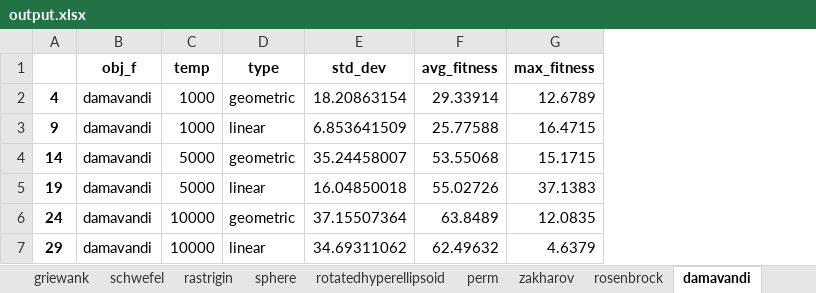
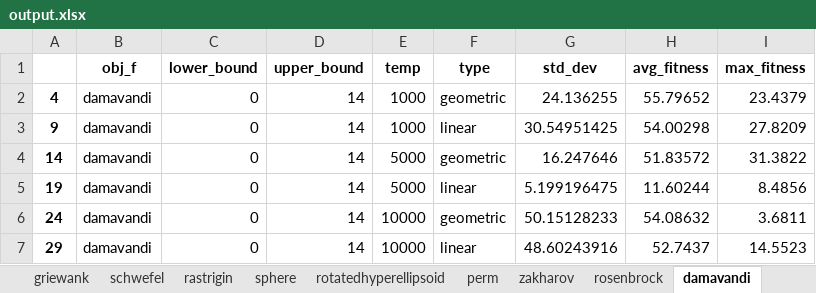
Before and after one commit to jollydogn/heuristicAlgorithms, an Excel workbook: SA/output.xlsx, sheet damavandi, drawn as a sheet; values as stored, in another font and other column widths than the file's, no borders; addresses are those after the commit; the diff names each change by its address in the sheet, - before the commit and + after, or states it on an @@ line.

```diff
--- a/SA/output.xlsx (sheet damavandi)
+++ b/SA/output.xlsx (sheet damavandi)
+column C (lower_bound), rows 2-7: all 0
+column D (upper_bound), rows 2-7: all 14
-G2 (std_dev): 18.20863154
+G2 (std_dev): 24.136255
-H2 (avg_fitness): 29.33914
+H2 (avg_fitness): 55.79652
-I2 (max_fitness): 12.6789
+I2 (max_fitness): 23.4379
-G3 (std_dev): 6.853641509
+G3 (std_dev): 30.54951425
-H3 (avg_fitness): 25.77588
+H3 (avg_fitness): 54.00298
-I3 (max_fitness): 16.4715
+I3 (max_fitness): 27.8209
-G4 (std_dev): 35.24458007
+G4 (std_dev): 16.247646
-H4 (avg_fitness): 53.55068
+H4 (avg_fitness): 51.83572
-I4 (max_fitness): 15.1715
+I4 (max_fitness): 31.3822
-G5 (std_dev): 16.04850018
+G5 (std_dev): 5.199196475
-H5 (avg_fitness): 55.02726
+H5 (avg_fitness): 11.60244
-I5 (max_fitness): 37.1383
+I5 (max_fitness): 8.4856
-G6 (std_dev): 37.15507364
+G6 (std_dev): 50.15128233
-H6 (avg_fitness): 63.8489
+H6 (avg_fitness): 54.08632
-I6 (max_fitness): 12.0835
+I6 (max_fitness): 3.6811
-G7 (std_dev): 34.69311062
+G7 (std_dev): 48.60243916
-H7 (avg_fitness): 62.49632
+H7 (avg_fitness): 52.7437
-I7 (max_fitness): 4.6379
+I7 (max_fitness): 14.5523
```
Also changed, not shown: sheet perm, sheet sphere, sheet ackley, sheet rastrigin, sheet schwefel, sheet griewank, 3 more sheets, 2 other files.
